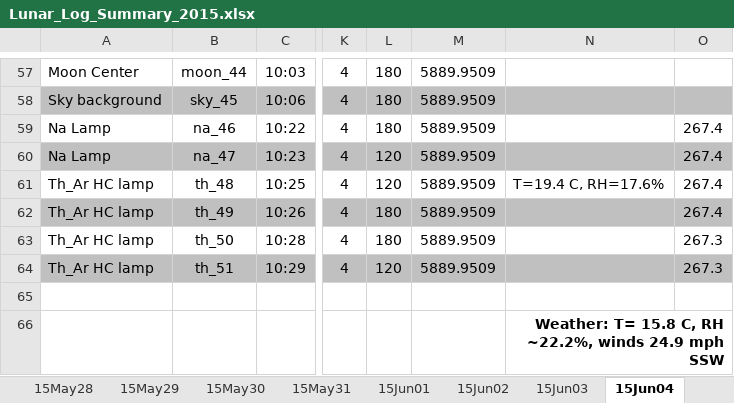
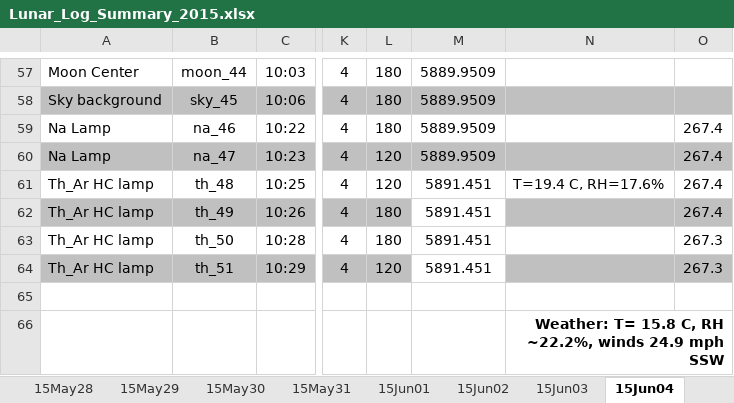
Before and after one commit to uwbadger11208/exo-lunar, an Excel workbook: Logs/Lunar_Log_Summary_2015.xlsx, sheet 15Jun04, drawn as a sheet; only a part is shown, gaps mark what is left out; values as stored, in another font and other column widths than the file's, no borders; the diff names each change by its address in the sheet, - before the commit and + after, or states it on an @@ line.

```diff
--- a/Logs/Lunar_Log_Summary_2015.xlsx (sheet 15Jun04)
+++ b/Logs/Lunar_Log_Summary_2015.xlsx (sheet 15Jun04)
-M61:M64: 5889.9509
+M61:M64: 5891.451
-M62 fill: #C0C0C0
+M62 fill: none
-M64 fill: #C0C0C0
+M64 fill: none
```
Also changed, not shown: sheet 15Nov22, sheet 15Jun06, sheet 15Nov18, sheet 15Jan18, sheet 15Jan19, sheet 15May23, 8 more sheets, Logs/Lunar_Log_Summary_2016.xlsx, 1 other file.
